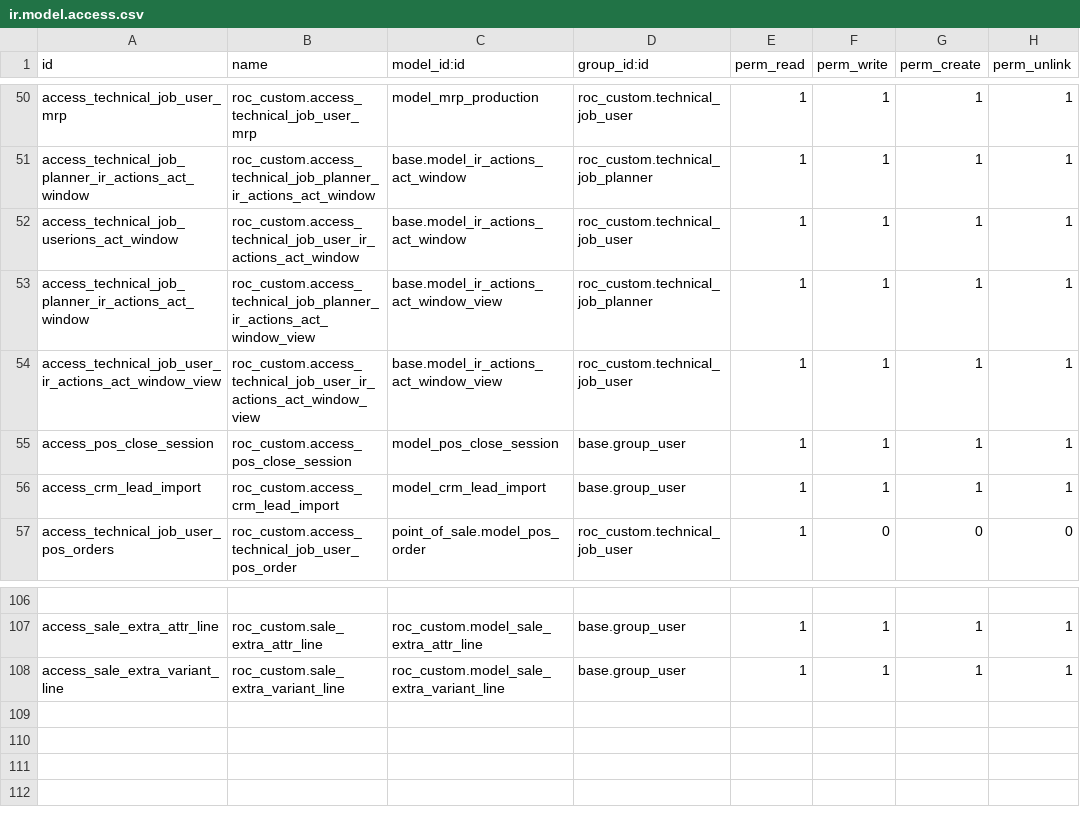
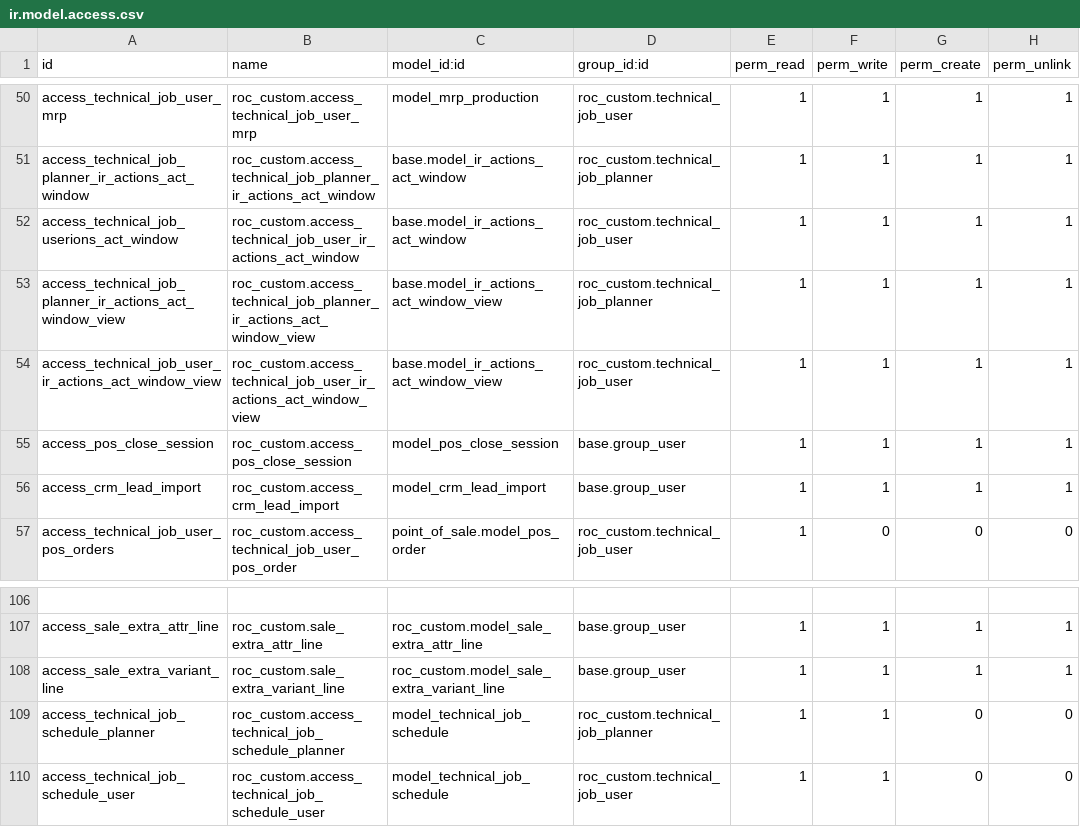
Before and after one commit to ilmunie/roc_custom, a CSV file: security/ir.model.access.csv, drawn as a sheet; only a part is shown, gaps mark what is left out.

Commit message:
[FIX] security: add technical.job.schedule access for operations groups + fix duplicate XML ID
- Add read/write access to technical.job.schedule for technical_job_planner and technical_job_user
- Fix duplicate XML ID for ir.actions.act_window_view planner entry that was overriding ir.actions.act_window access

```diff
--- a/security/ir.model.access.csv
+++ b/security/ir.model.access.csv
@@ -52,3 +52,3 @@ access_technical_job_planner_ir_actions_act_window,roc_custom.access_technical_j
 access_technical_job_userions_act_window,roc_custom.access_technical_job_user_ir_actions_act_window,base.model_ir_actions_act_window,roc_custom.technical_job_user,1,1,1,1
-access_technical_job_planner_ir_actions_act_window,roc_custom.access_technical_job_planner_ir_actions_act_window_view,base.model_ir_actions_act_window_view,roc_custom.technical_job_planner,1,1,1,1
+access_technical_job_planner_ir_actions_act_window_view,roc_custom.access_technical_job_planner_ir_actions_act_window_view,base.model_ir_actions_act_window_view,roc_custom.technical_job_planner,1,1,1,1
 access_technical_job_user_ir_actions_act_window_view,roc_custom.access_technical_job_user_ir_actions_act_window_view,base.model_ir_actions_act_window_view,roc_custom.technical_job_user,1,1,1,1
@@ -108 +108,3 @@ access_sale_extra_attr_line,roc_custom.sale_extra_attr_line,roc_custom.model_sal
 access_sale_extra_variant_line,roc_custom.sale_extra_variant_line,roc_custom.model_sale_extra_variant_line,base.group_user,1,1,1,1
+access_technical_job_schedule_planner,roc_custom.access_technical_job_schedule_planner,model_technical_job_schedule,roc_custom.technical_job_planner,1,1,0,0
+access_technical_job_schedule_user,roc_custom.access_technical_job_schedule_user,model_technical_job_schedule,roc_custom.technical_job_user,1,1,0,0
```
